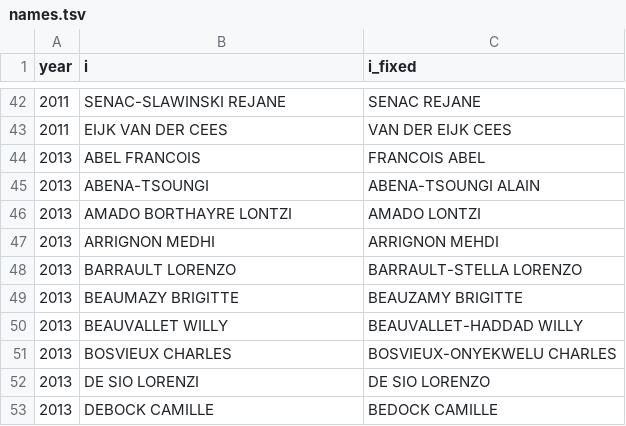
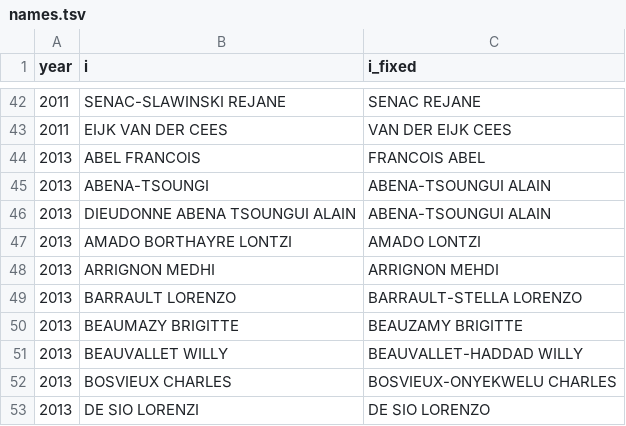
Before and after one commit to briatte/congres-afsp, a TSV file: data/names.tsv, drawn as a sheet; only a part is shown, gaps mark what is left out; the shorter side is filled out with more unchanged rows.

```diff
--- a/data/names.tsv
+++ b/data/names.tsv
@@ -44,3 +44,4 @@ year	i	i_fixed
 2013	ABEL FRANCOIS	FRANCOIS ABEL
-2013	ABENA-TSOUNGI	ABENA-TSOUNGI ALAIN
+2013	ABENA-TSOUNGI	ABENA-TSOUNGUI ALAIN
+2013	DIEUDONNE ABENA TSOUNGUI ALAIN	ABENA-TSOUNGUI ALAIN
 2013	AMADO BORTHAYRE LONTZI	AMADO LONTZI
```
Also changed, not shown: data/participants.tsv.
